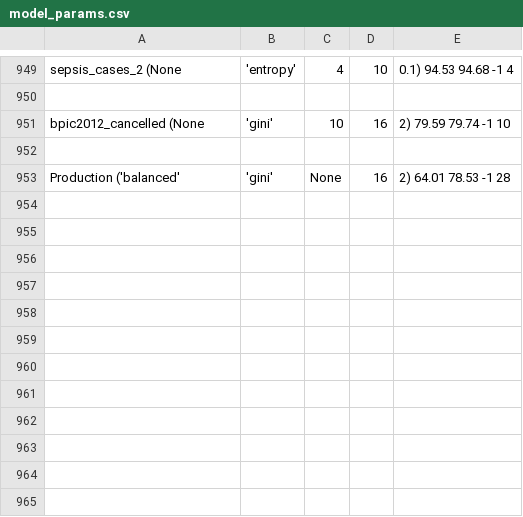
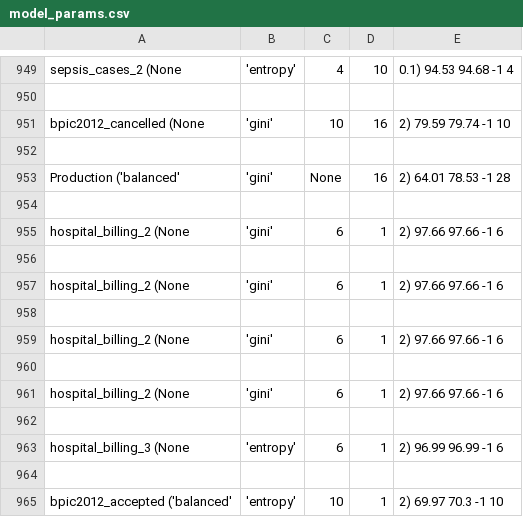
Before and after one commit to lucaboschiero/tesi, a CSV file: media/output/model_params.csv, drawn as a sheet; only a part is shown, gaps mark what is left out.

Commit message:
esecuzione con hospital_billing

```diff
--- a/media/output/model_params.csv
+++ b/media/output/model_params.csv
@@ -953 +953,13 @@ bpic2012_cancelled	(None, 'gini', 10, 16, 2)	79.59	79.74	-1	10
 Production	('balanced', 'gini', None, 16, 2)	64.01	78.53	-1	28
+
+hospital_billing_2	(None, 'gini', 6, 1, 2)	97.66	97.66	-1	6
+
+hospital_billing_2	(None, 'gini', 6, 1, 2)	97.66	97.66	-1	6
+
+hospital_billing_2	(None, 'gini', 6, 1, 2)	97.66	97.66	-1	6
+
+hospital_billing_2	(None, 'gini', 6, 1, 2)	97.66	97.66	-1	6
+
+hospital_billing_3	(None, 'entropy', 6, 1, 2)	96.99	96.99	-1	6
+
+bpic2012_accepted	('balanced', 'entropy', 10, 1, 2)	69.97	70.3	-1	10
```
Also changed, not shown: media/output/results.csv, 11 other files.
